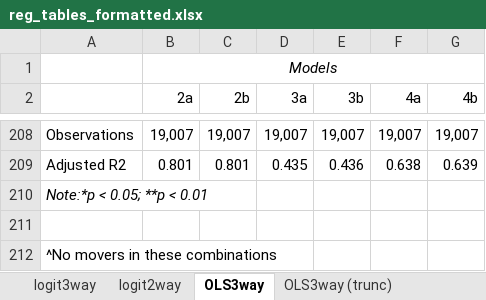
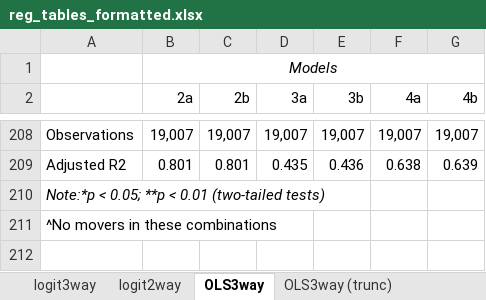
Before and after one commit to Changing-Cities-Research-Lab/psid-rs, an Excel workbook: results/RR/reg_tables_formatted.xlsx, sheet OLS3way, drawn as a sheet; only a part is shown, gaps mark what is left out; values as stored, in another font and other column widths than the file's, no borders; the diff names each change by its address in the sheet, - before the commit and + after, or states it on an @@ line.

```diff
--- a/results/RR/reg_tables_formatted.xlsx (sheet OLS3way)
+++ b/results/RR/reg_tables_formatted.xlsx (sheet OLS3way)
-A210: Note:*p < 0.05; **p < 0.01
+A210: Note:*p < 0.05; **p < 0.01 (two-tailed tests)
-row 211: (empty)
```
Also changed, not shown: sheet logit3way, sheet OLS3way (trunc), results/RR/tables_formatted.xlsx, 3 other files.
